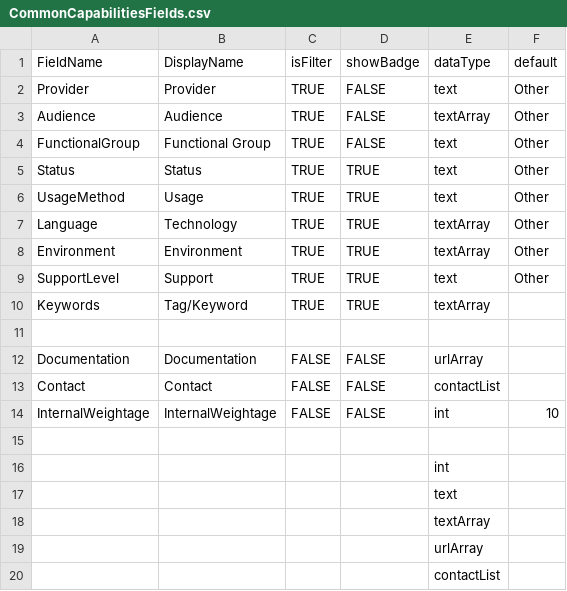
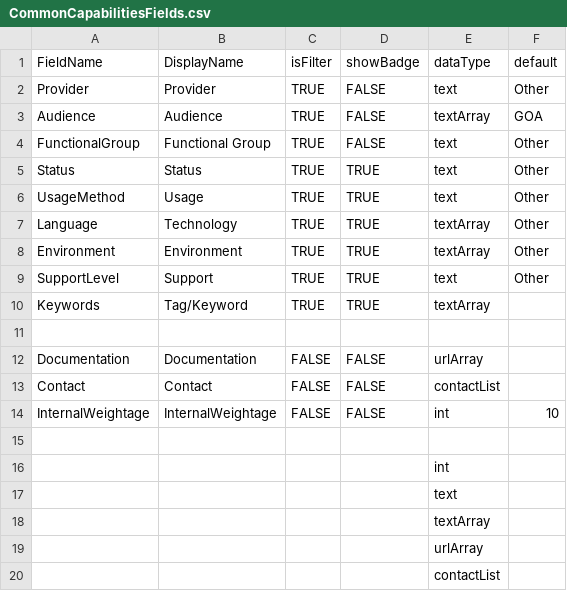
Before and after one commit to GovAlta/dcp-monorepo, a CSV file: apps/common-capabilities/data/CommonCapabilitiesFields.csv, drawn as a sheet.

```diff
--- a/apps/common-capabilities/data/CommonCapabilitiesFields.csv
+++ b/apps/common-capabilities/data/CommonCapabilitiesFields.csv
@@ -2,3 +2,3 @@
 Provider,Provider,TRUE,FALSE,text,Other
-Audience,Audience,TRUE,FALSE,textArray,Other
+Audience,Audience,TRUE,FALSE,textArray,GOA
 FunctionalGroup,Functional Group,TRUE,FALSE,text,Other
```
Also changed, not shown: apps/common-capabilities/data/CommonCapabilities.csv, apps/common-capabilities/data/CommonCapabilitiesSamples.csv, 1 other file.
